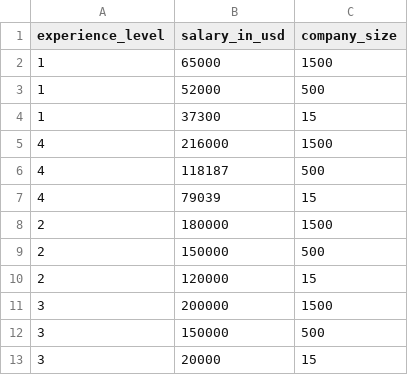
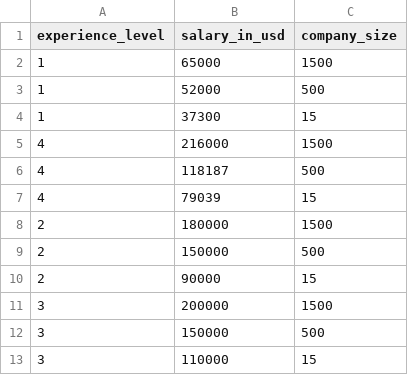
Before and after one commit to pbrunet-illinois/DVproject, a CSV file: ds_salaries_small.csv, drawn as a sheet.

Commit message:
Update ds_salaries_small.csv

```diff
--- a/ds_salaries_small.csv
+++ b/ds_salaries_small.csv
@@ -9,5 +9,5 @@ experience_level,salary_in_usd,company_size
 2,150000,500
-2,120000,15
+2,90000,15
 3,200000,1500
 3,150000,500
-3,20000,15
+3,110000,15
```
